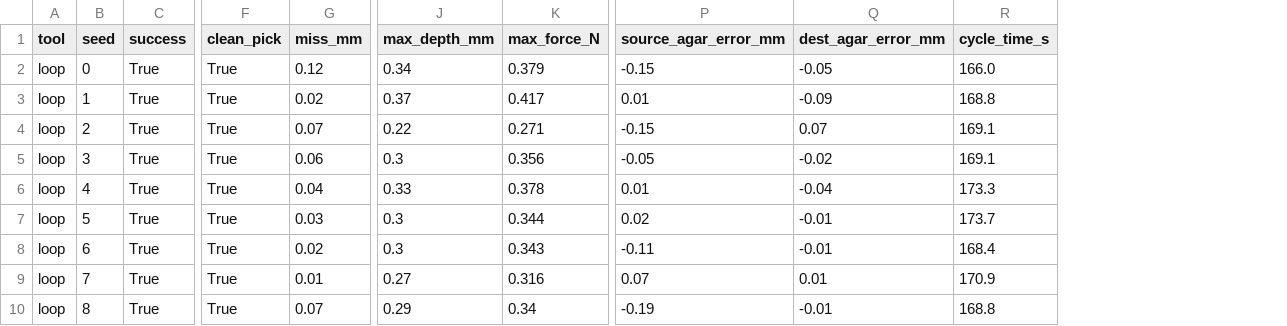
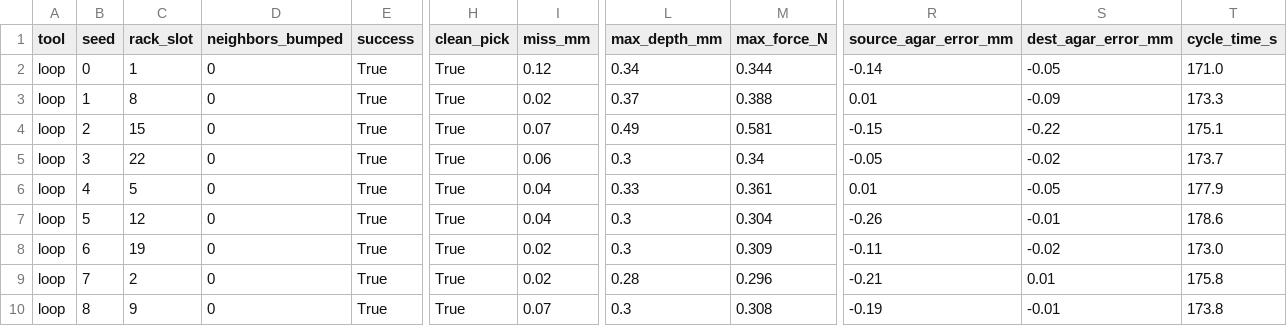
Before and after one commit to cykim5/mujoco-lab-sim, a CSV file: outputs/trials.csv, drawn as a sheet; only a part is shown, gaps mark what is left out; addresses are those after the commit; the diff covers the shown part only; the diff names each change by its address in the sheet, - before the commit and + after, or states it on an @@ line.

Commit message:
Add 24-tool rack and rim-to-center quadrant streak
Tools now come from a 3 x 8 rack. The robot opens just wider than the
handle, lifts the tool its full length and travels level, so it never
touches a neighbor (checked by contact, all 48 slot picks clean).
Quadrant strokes now start at the rim and move toward the center, and
the streak image numbers each quadrant start.

```diff
--- a/outputs/trials.csv
+++ b/outputs/trials.csv
+column C (rack_slot), rows 2-10: 1 | 8 | 15 | 22 | 5 | 12 | 19 | 2 | 9
+column D (neighbors_bumped), rows 2-10: all 0
-M2 (max_force_N): 0.379
+M2 (max_force_N): 0.344
-R2 (source_agar_error_mm): -0.15
+R2 (source_agar_error_mm): -0.14
-T2 (cycle_time_s): 166.0
+T2 (cycle_time_s): 171.0
-M3 (max_force_N): 0.417
+M3 (max_force_N): 0.388
-T3 (cycle_time_s): 168.8
+T3 (cycle_time_s): 173.3
-L4 (max_depth_mm): 0.22
+L4 (max_depth_mm): 0.49
-M4 (max_force_N): 0.271
+M4 (max_force_N): 0.581
-S4 (dest_agar_error_mm): 0.07
+S4 (dest_agar_error_mm): -0.22
-T4 (cycle_time_s): 169.1
+T4 (cycle_time_s): 175.1
-M5 (max_force_N): 0.356
+M5 (max_force_N): 0.34
-T5 (cycle_time_s): 169.1
+T5 (cycle_time_s): 173.7
-M6 (max_force_N): 0.378
+M6 (max_force_N): 0.361
-S6 (dest_agar_error_mm): -0.04
+S6 (dest_agar_error_mm): -0.05
-T6 (cycle_time_s): 173.3
+T6 (cycle_time_s): 177.9
-I7 (miss_mm): 0.03
+I7 (miss_mm): 0.04
-M7 (max_force_N): 0.344
+M7 (max_force_N): 0.304
-R7 (source_agar_error_mm): 0.02
+R7 (source_agar_error_mm): -0.26
-T7 (cycle_time_s): 173.7
+T7 (cycle_time_s): 178.6
-M8 (max_force_N): 0.343
+M8 (max_force_N): 0.309
-S8 (dest_agar_error_mm): -0.01
+S8 (dest_agar_error_mm): -0.02
-T8 (cycle_time_s): 168.4
+T8 (cycle_time_s): 173.0
-I9 (miss_mm): 0.01
+I9 (miss_mm): 0.02
-L9 (max_depth_mm): 0.27
+L9 (max_depth_mm): 0.28
-M9 (max_force_N): 0.316
+M9 (max_force_N): 0.296
-R9 (source_agar_error_mm): 0.07
+R9 (source_agar_error_mm): -0.21
-T9 (cycle_time_s): 170.9
+T9 (cycle_time_s): 175.8
-L10 (max_depth_mm): 0.29
+L10 (max_depth_mm): 0.3
-M10 (max_force_N): 0.34
+M10 (max_force_N): 0.308
-T10 (cycle_time_s): 168.8
+T10 (cycle_time_s): 173.8
```
Also changed, not shown: 30 edited cells elsewhere in this file, 9 other files.
